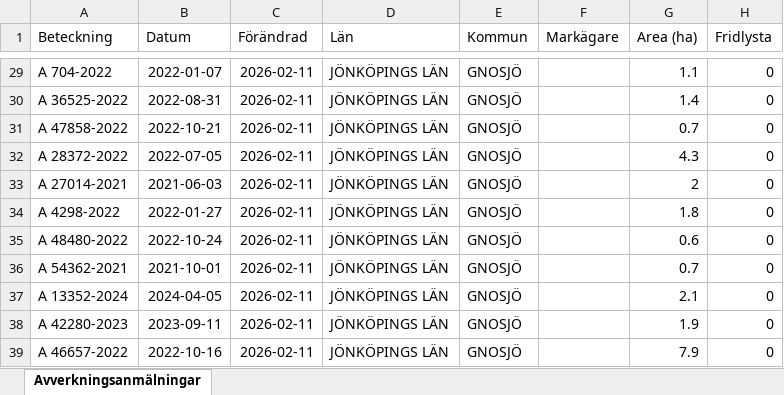
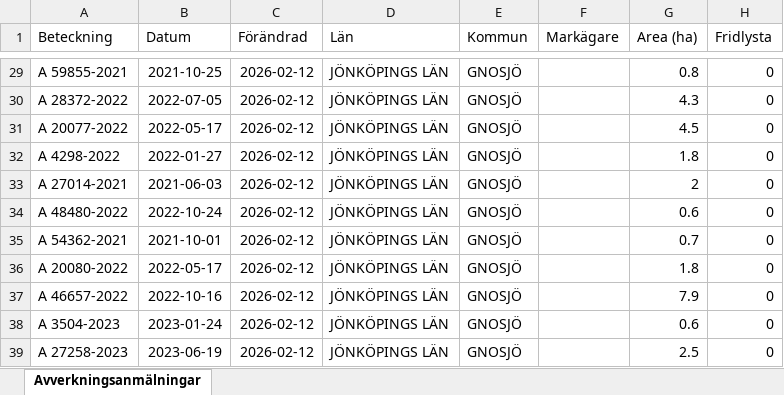
Before and after one commit to klasma/Logging_0617, an Excel workbook: Översikt GNOSJÖ.xlsx, sheet Avverkningsanmälningar, drawn as a sheet; only a part is shown, gaps mark what is left out; values as stored, in another font and other column widths than the file's, no borders; the diff covers the shown part only; the diff names each change by its address in the sheet, - before the commit and + after, or states it on an @@ line.

```diff
--- a/Översikt GNOSJÖ.xlsx (sheet Avverkningsanmälningar)
+++ b/Översikt GNOSJÖ.xlsx (sheet Avverkningsanmälningar)
-A29 (Beteckning): A 704-2022
+A29 (Beteckning): A 59855-2021
-B29 (Datum): 2022-01-07
+B29 (Datum): 2021-10-25
-C29:C39 (Förändrad): 2026-02-11
+C29:C39 (Förändrad): 2026-02-12
-G29 (Area (ha)): 1.1
+G29 (Area (ha)): 0.8
-A30 (Beteckning): A 36525-2022
+A30 (Beteckning): A 28372-2022
-B30 (Datum): 2022-08-31
+B30 (Datum): 2022-07-05
-G30 (Area (ha)): 1.4
+G30 (Area (ha)): 4.3
-A31 (Beteckning): A 47858-2022
+A31 (Beteckning): A 20077-2022
-B31 (Datum): 2022-10-21
+B31 (Datum): 2022-05-17
-G31 (Area (ha)): 0.7
+G31 (Area (ha)): 4.5
-A32 (Beteckning): A 28372-2022
+A32 (Beteckning): A 4298-2022
-B32 (Datum): 2022-07-05
+B32 (Datum): 2022-01-27
-G32 (Area (ha)): 4.3
+G32 (Area (ha)): 1.8
-A34 (Beteckning): A 4298-2022
+A34 (Beteckning): A 48480-2022
-B34 (Datum): 2022-01-27
+B34 (Datum): 2022-10-24
-G34 (Area (ha)): 1.8
+G34 (Area (ha)): 0.6
-A35 (Beteckning): A 48480-2022
+A35 (Beteckning): A 54362-2021
-B35 (Datum): 2022-10-24
+B35 (Datum): 2021-10-01
-G35 (Area (ha)): 0.6
+G35 (Area (ha)): 0.7
-A36 (Beteckning): A 54362-2021
+A36 (Beteckning): A 20080-2022
-B36 (Datum): 2021-10-01
+B36 (Datum): 2022-05-17
-G36 (Area (ha)): 0.7
+G36 (Area (ha)): 1.8
-A37 (Beteckning): A 13352-2024
+A37 (Beteckning): A 46657-2022
-B37 (Datum): 2024-04-05
+B37 (Datum): 2022-10-16
-G37 (Area (ha)): 2.1
+G37 (Area (ha)): 7.9
-A38 (Beteckning): A 42280-2023
+A38 (Beteckning): A 3504-2023
-B38 (Datum): 2023-09-11
+B38 (Datum): 2023-01-24
-G38 (Area (ha)): 1.9
+G38 (Area (ha)): 0.6
-A39 (Beteckning): A 46657-2022
+A39 (Beteckning): A 27258-2023
-B39 (Datum): 2022-10-16
+B39 (Datum): 2023-06-19
-G39 (Area (ha)): 7.9
+G39 (Area (ha)): 2.5
```
Also changed, not shown: 929 edited cells elsewhere in this sheet, artfynd/A 30078-2022 artfynd.xlsx, artfynd/A 38197-2025 artfynd.xlsx, 23 other files.
